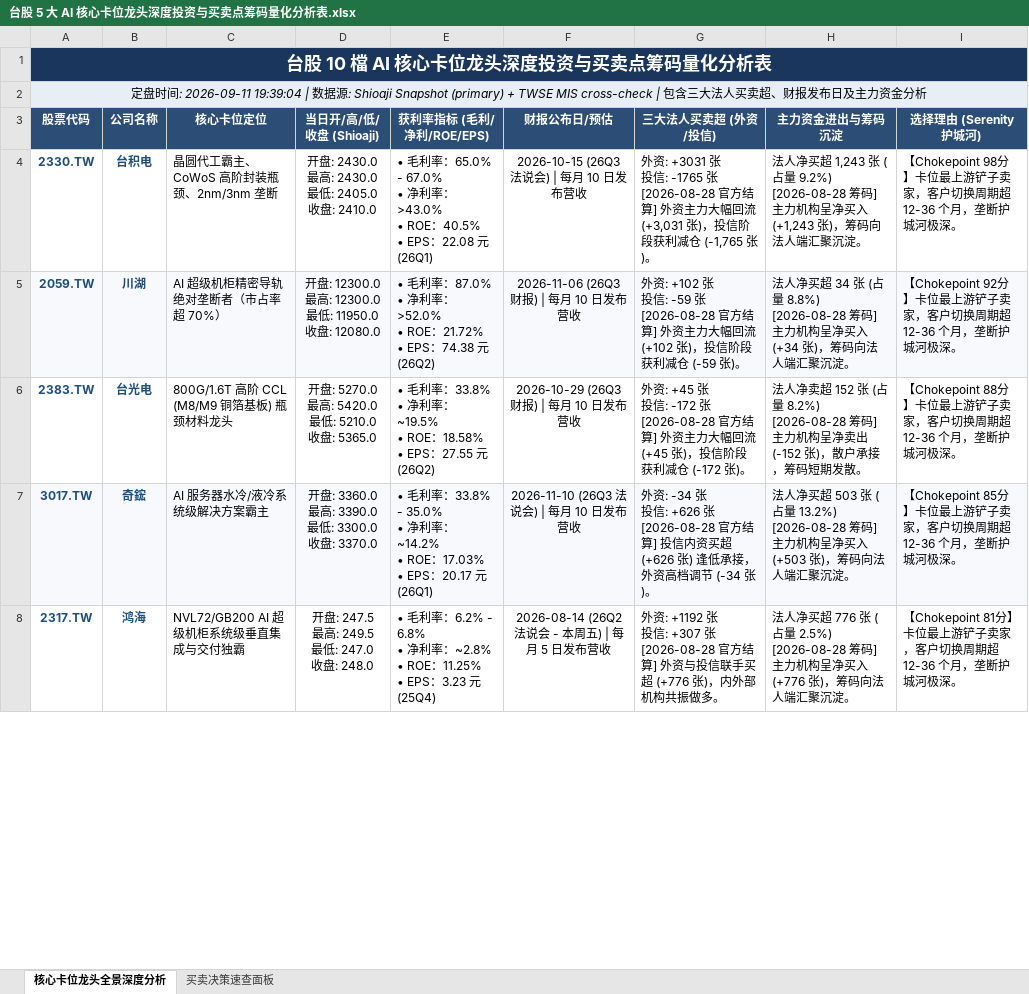
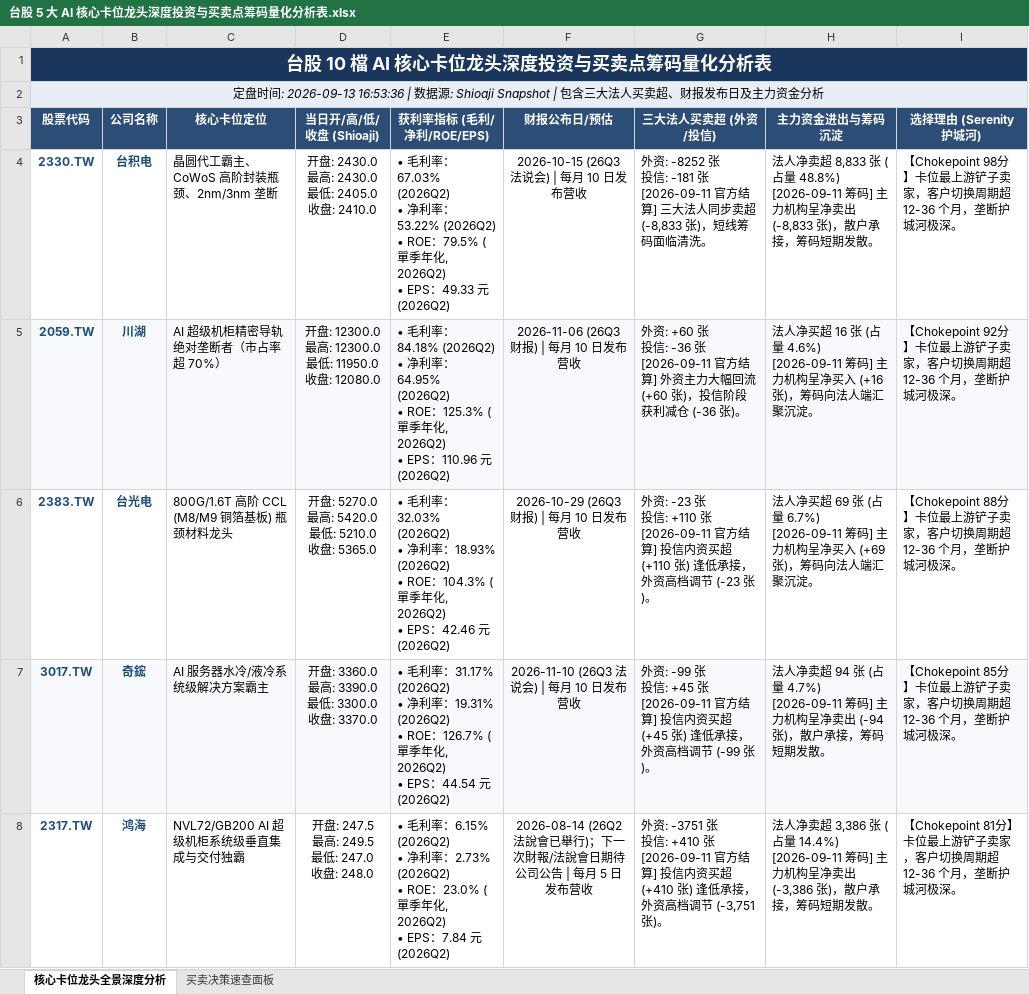
Before and after one commit to TonyTCFu/taiwan-stock-analysis, an Excel workbook: 台股 5 大 AI 核心卡位龙头深度投资与买卖点筹码量化分析表.xlsx, sheet 核心卡位龙头全景深度分析, drawn as a sheet; only a part is shown; values as stored, in another font and other column widths than the file's, no borders; ↵ is a line break in a cell; the diff covers the shown part only; the diff names each change by its address in the sheet, - before the commit and + after, or states it on an @@ line.

Commit message:
feat: synchronize dashboard data layers

```diff
--- a/台股 5 大 AI 核心卡位龙头深度投资与买卖点筹码量化分析表.xlsx (sheet 核心卡位龙头全景深度分析)
+++ b/台股 5 大 AI 核心卡位龙头深度投资与买卖点筹码量化分析表.xlsx (sheet 核心卡位龙头全景深度分析)
-A2 (股票代码): …间: 2026-09-11 19:39:04 | 数据源: Shioaji Snapshot (primary) + TWSE MIS cross-check | 包…
+A2 (股票代码): …间: 2026-09-13 16:53:36 | 数据源: Shioaji Snapshot | 包…
-E4 (获利率指标 (毛利/净利/ROE/EPS)): …率：65.0% - 67.0% ↵ • 净利率：>43.0% ↵ • ROE：40.5% ↵ • EPS：22.08 元 (26Q1)
+E4 (获利率指标 (毛利/净利/ROE/EPS)): …率：67.03% (2026Q2) ↵ • 净利率：53.22% (2026Q2) ↵ • ROE：79.5% (單季年化, 2026Q2) ↵ • EPS：49.33 元 (2026Q2)
-G4 (三大法人买卖超 (外资/投信)): 外资: +3031 张 ↵ 投信: -1765 张 ↵ [2026-08-28 官方结算] 外资主力大幅回流 (+3,031 张)，投信阶段获利减仓 (-1,765 张)。
+G4 (三大法人买卖超 (外资/投信)): 外资: -8252 张 ↵ 投信: -181 张 ↵ [2026-09-11 官方结算] 三大法人同步卖超 (-8,833 张)，短线筹码面临清洗。
-H4 (主力资金进出与筹码沉淀): 法人净买超 1,243 张 (占量 9.2%) ↵ [2026-08-28 筹码] 主力机构呈净买入 (+1,243 张)，筹码向法人端汇聚沉淀。
+H4 (主力资金进出与筹码沉淀): 法人净卖超 8,833 张 (占量 48.8%) ↵ [2026-09-11 筹码] 主力机构呈净卖出 (-8,833 张)，散户承接，筹码短期发散。
-E5 (获利率指标 (毛利/净利/ROE/EPS)): …率：87.0% ↵ • 净利率：>52.0% ↵ • ROE：21.72% ↵ • EPS：74.38 元 (26Q2)
+E5 (获利率指标 (毛利/净利/ROE/EPS)): …率：84.18% (2026Q2) ↵ • 净利率：64.95% (2026Q2) ↵ • ROE：125.3% (單季年化, 2026Q2) ↵ • EPS：110.96 元 (2026Q2)
-G5 (三大法人买卖超 (外资/投信)): 外资: +102 张 ↵ 投信: -59 张 ↵ [2026-08-28 官方结算] 外资主力大幅回流 (+102 张)，投信阶段获利减仓 (-59 张)。
+G5 (三大法人买卖超 (外资/投信)): 外资: +60 张 ↵ 投信: -36 张 ↵ [2026-09-11 官方结算] 外资主力大幅回流 (+60 张)，投信阶段获利减仓 (-36 张)。
-H5 (主力资金进出与筹码沉淀): …净买超 34 张 (占量 8.8%) ↵ [2026-08-28 筹码] 主力机构呈净买入 (+34 张)，筹…
+H5 (主力资金进出与筹码沉淀): …净买超 16 张 (占量 4.6%) ↵ [2026-09-11 筹码] 主力机构呈净买入 (+16 张)，筹…
-E6 (获利率指标 (毛利/净利/ROE/EPS)): …率：33.8% ↵ • 净利率：~19.5% ↵ • ROE：18.58% ↵ • EPS：27.55 元 (26Q2)
+E6 (获利率指标 (毛利/净利/ROE/EPS)): …率：32.03% (2026Q2) ↵ • 净利率：18.93% (2026Q2) ↵ • ROE：104.3% (單季年化, 2026Q2) ↵ • EPS：42.46 元 (2026Q2)
-G6 (三大法人买卖超 (外资/投信)): 外资: +45 张 ↵ 投信: -172 张 ↵ [2026-08-28 官方结算] 外资主力大幅回流 (+45 张)，投信阶段获利减仓 (-172 张)。
+G6 (三大法人买卖超 (外资/投信)): 外资: -23 张 ↵ 投信: +110 张 ↵ [2026-09-11 官方结算] 投信内资买超 (+110 张) 逢低承接，外资高档调节 (-23 张)。
-H6 (主力资金进出与筹码沉淀): 法人净卖超 152 张 (占量 8.2%) ↵ [2026-08-28 筹码] 主力机构呈净卖出 (-152 张)，散户承接，筹码短期发散。
+H6 (主力资金进出与筹码沉淀): 法人净买超 69 张 (占量 6.7%) ↵ [2026-09-11 筹码] 主力机构呈净买入 (+69 张)，筹码向法人端汇聚沉淀。
-E7 (获利率指标 (毛利/净利/ROE/EPS)): …率：33.8% - 35.0% ↵ • 净利率：~14.2% ↵ • ROE：17.03% ↵ • EPS：20.17 元 (26Q1)
+E7 (获利率指标 (毛利/净利/ROE/EPS)): …率：31.17% (2026Q2) ↵ • 净利率：19.31% (2026Q2) ↵ • ROE：126.7% (單季年化, 2026Q2) ↵ • EPS：44.54 元 (2026Q2)
-G7 (三大法人买卖超 (外资/投信)): 外资: -34 张 ↵ 投信: +626 张 ↵ [2026-08-28 官方结算] 投信内资买超 (+626 张) 逢低承接，外资高档调节 (-34 张)。
+G7 (三大法人买卖超 (外资/投信)): 外资: -99 张 ↵ 投信: +45 张 ↵ [2026-09-11 官方结算] 投信内资买超 (+45 张) 逢低承接，外资高档调节 (-99 张)。
-H7 (主力资金进出与筹码沉淀): 法人净买超 503 张 (占量 13.2%) ↵ [2026-08-28 筹码] 主力机构呈净买入 (+503 张)，筹码向法人端汇聚沉淀。
+H7 (主力资金进出与筹码沉淀): 法人净卖超 94 张 (占量 4.7%) ↵ [2026-09-11 筹码] 主力机构呈净卖出 (-94 张)，散户承接，筹码短期发散。
-E8 (获利率指标 (毛利/净利/ROE/EPS)): …毛利率：6.2% - 6.8% ↵ • 净利率：~2.8% ↵ • ROE：11.25% ↵ • EPS：3.23 元 (25Q4)
+E8 (获利率指标 (毛利/净利/ROE/EPS)): …毛利率：6.15% (2026Q2) ↵ • 净利率：2.73% (2026Q2) ↵ • ROE：23.0% (單季年化, 2026Q2) ↵ • EPS：7.84 元 (2026Q2)
-F8 (财报公布日/预估): 2026-08-14 (26Q2 法说会 - 本周五) | 每月…
+F8 (财报公布日/预估): 2026-08-14 (26Q2 法說會已舉行)；下一次財報/法說會日期待公司公告 | 每月…
-G8 (三大法人买卖超 (外资/投信)): 外资: +1192 张 ↵ 投信: +307 张 ↵ [2026-08-28 官方结算] 外资与投信联手买超 (+776 张)，内外部机构共振做多。
+G8 (三大法人买卖超 (外资/投信)): 外资: -3751 张 ↵ 投信: +410 张 ↵ [2026-09-11 官方结算] 投信内资买超 (+410 张) 逢低承接，外资高档调节 (-3,751 张)。
-H8 (主力资金进出与筹码沉淀): 法人净买超 776 张 (占量 2.5%) ↵ [2026-08-28 筹码] 主力机构呈净买入 (+776 张)，筹码向法人端汇聚沉淀。
+H8 (主力资金进出与筹码沉淀): 法人净卖超 3,386 张 (占量 14.4%) ↵ [2026-09-11 筹码] 主力机构呈净卖出 (-3,386 张)，散户承接，筹码短期发散。
```
Also changed, not shown: 15 edited cells elsewhere in this sheet, sheet 买卖决策速查面板, 9 other files.
